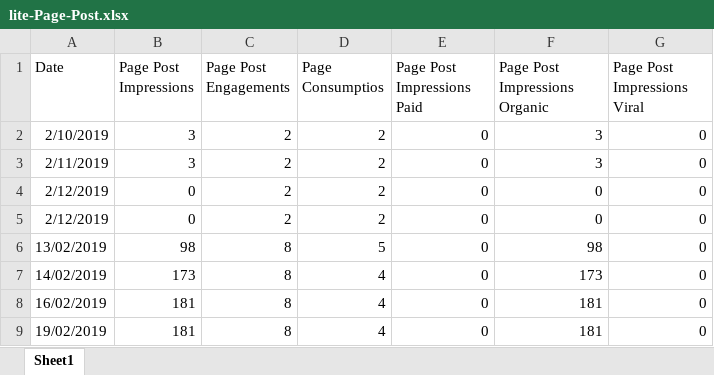
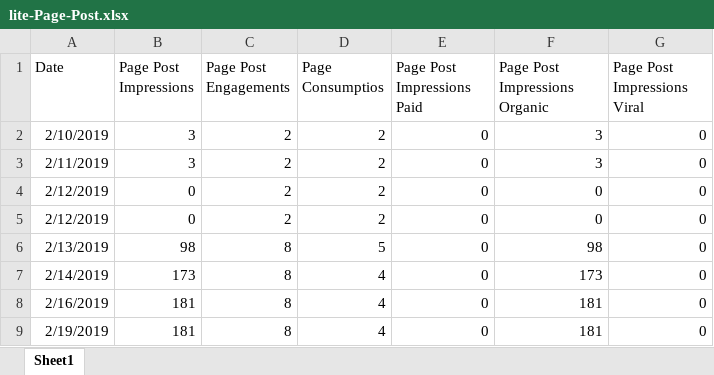
Before and after one commit to gioandreou/thesis-auth, an Excel workbook: excels/lite/lite-Page-Post.xlsx, sheet Sheet1, drawn as a sheet; values as stored, in another font and other column widths than the file's, no borders; the diff names each change by its address in the sheet, - before the commit and + after, or states it on an @@ line.

Commit message:
changed date into proper format

```diff
--- a/excels/lite/lite-Page-Post.xlsx (sheet Sheet1)
+++ b/excels/lite/lite-Page-Post.xlsx (sheet Sheet1)
-A6 (Date): 13/02/2019
+A6 (Date): 2/13/2019
-A7 (Date): 14/02/2019
+A7 (Date): 2/14/2019
-A8 (Date): 16/02/2019
+A8 (Date): 2/16/2019
-A9 (Date): 19/02/2019
+A9 (Date): 2/19/2019
```
